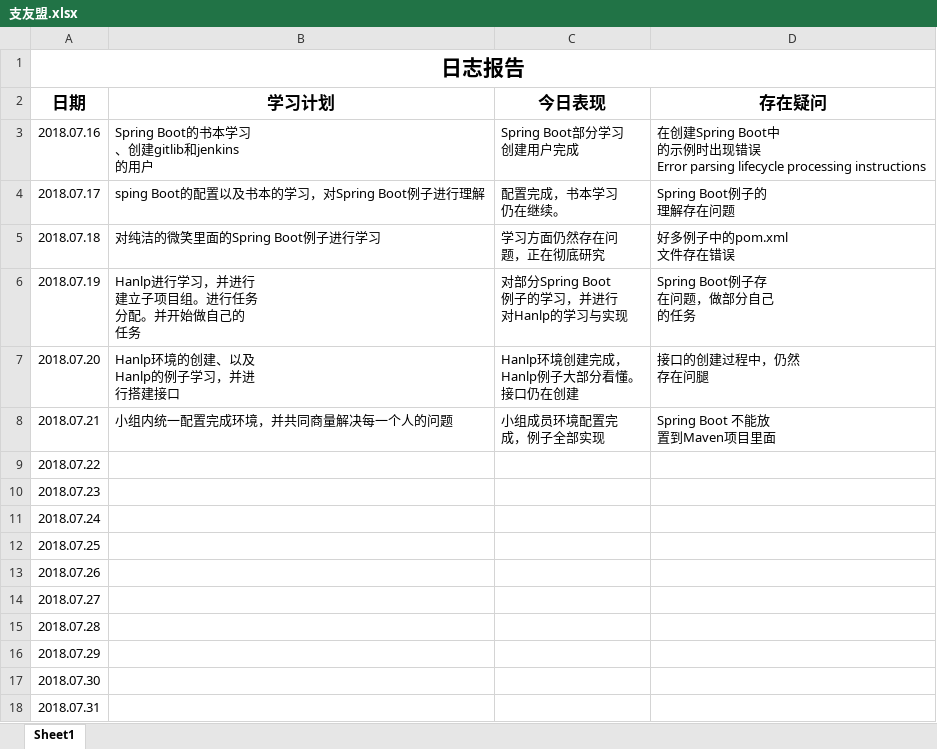
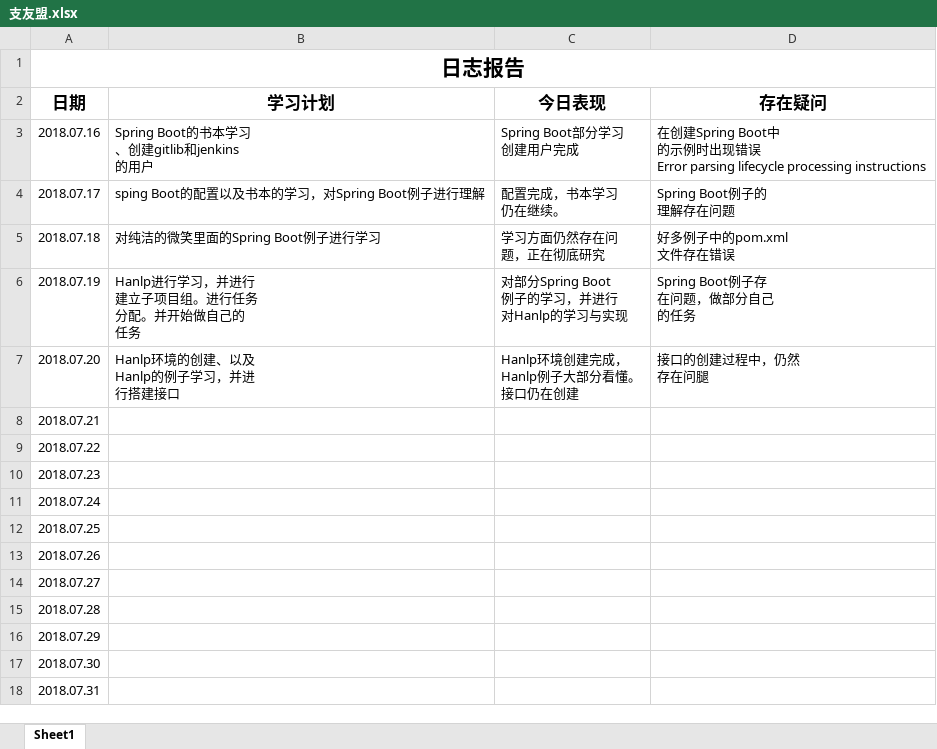
Before and after one commit to Fly97/zutnlp, an Excel workbook: zutnlp-master/zutnlp-text/doc/log/支友盟.xlsx, sheet Sheet1, drawn as a sheet; values as stored, in another font and other column widths than the file's, no borders; ↵ is a line break in a cell; the diff names each change by its address in the sheet, - before the commit and + after, or states it on an @@ line.

Commit message:
add zutnlp_text Logs and frameworks

```diff
--- a/zutnlp-master/zutnlp-text/doc/log/支友盟.xlsx (sheet Sheet1)
+++ b/zutnlp-master/zutnlp-text/doc/log/支友盟.xlsx (sheet Sheet1)
-B8 (学习计划): 小组内统一配置完成环境，并共同商量解决每一个人的问题
+B8 (学习计划): (empty)
-C8 (今日表现): 小组成员环境配置完 ↵ 成，例子全部实现
+C8 (今日表现): (empty)
-D8 (存在疑问): Spring Boot 不能放 ↵ 置到Maven项目里面
+D8 (存在疑问): (empty)
```
Also changed, not shown: 4 other files.
